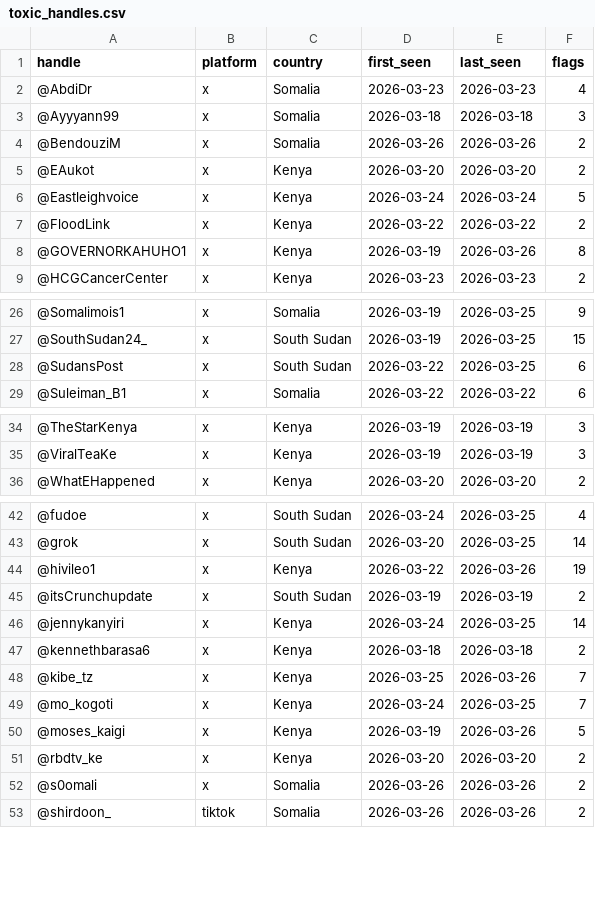
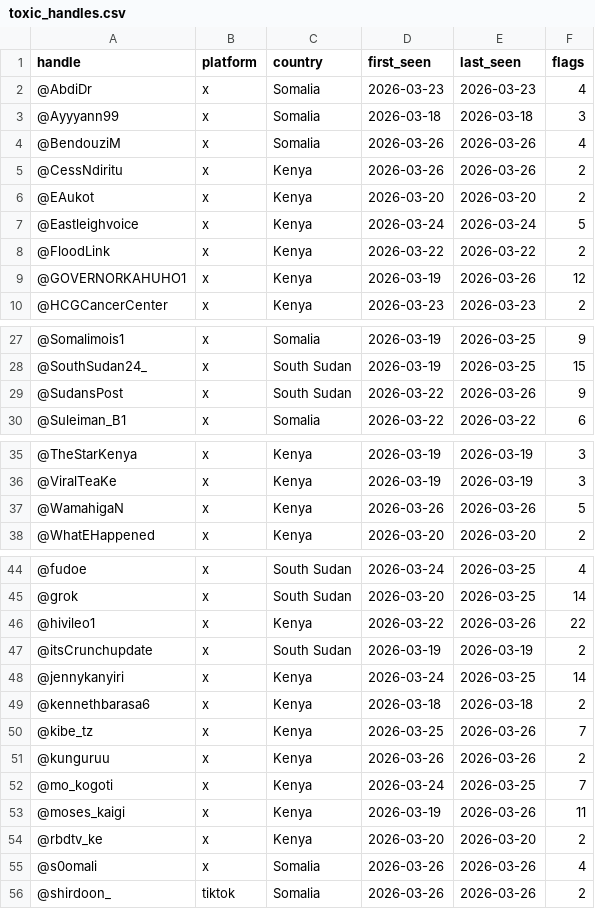
Before and after one commit to KSvend/IRIS, a CSV file: monitoring/autolearn/toxic_handles.csv, drawn as a sheet; only a part is shown, gaps mark what is left out; the diff covers the shown part only.

```diff
--- a/monitoring/autolearn/toxic_handles.csv
+++ b/monitoring/autolearn/toxic_handles.csv
@@ -3,3 +3,4 @@ handle,platform,country,first_seen,last_seen,flags
 @Ayyyann99,x,Somalia,2026-03-18,2026-03-18,3
-@BendouziM,x,Somalia,2026-03-26,2026-03-26,2
+@BendouziM,x,Somalia,2026-03-26,2026-03-26,4
+@CessNdiritu,x,Kenya,2026-03-26,2026-03-26,2
 @EAukot,x,Kenya,2026-03-20,2026-03-20,2
@@ -7,3 +8,3 @@ handle,platform,country,first_seen,last_seen,flags
 @FloodLink,x,Kenya,2026-03-22,2026-03-22,2
-@GOVERNORKAHUHO1,x,Kenya,2026-03-19,2026-03-26,8
+@GOVERNORKAHUHO1,x,Kenya,2026-03-19,2026-03-26,12
 @HCGCancerCenter,x,Kenya,2026-03-23,2026-03-23,2
@@ -27,3 +28,3 @@ handle,platform,country,first_seen,last_seen,flags
 @SouthSudan24_,x,South Sudan,2026-03-19,2026-03-25,15
-@SudansPost,x,South Sudan,2026-03-22,2026-03-25,6
+@SudansPost,x,South Sudan,2026-03-22,2026-03-26,9
 @Suleiman_B1,x,Somalia,2026-03-22,2026-03-22,6
@@ -35,2 +36,3 @@ handle,platform,country,first_seen,last_seen,flags
 @ViralTeaKe,x,Kenya,2026-03-19,2026-03-19,3
+@WamahigaN,x,Kenya,2026-03-26,2026-03-26,5
 @WhatEHappened,x,Kenya,2026-03-20,2026-03-20,2
@@ -43,3 +45,3 @@ handle,platform,country,first_seen,last_seen,flags
 @grok,x,South Sudan,2026-03-20,2026-03-25,14
-@hivileo1,x,Kenya,2026-03-22,2026-03-26,19
+@hivileo1,x,Kenya,2026-03-22,2026-03-26,22
 @itsCrunchupdate,x,South Sudan,2026-03-19,2026-03-19,2
@@ -48,6 +50,7 @@ handle,platform,country,first_seen,last_seen,flags
 @kibe_tz,x,Kenya,2026-03-25,2026-03-26,7
+@kunguruu,x,Kenya,2026-03-26,2026-03-26,2
 @mo_kogoti,x,Kenya,2026-03-24,2026-03-25,7
-@moses_kaigi,x,Kenya,2026-03-19,2026-03-26,5
+@moses_kaigi,x,Kenya,2026-03-19,2026-03-26,11
 @rbdtv_ke,x,Kenya,2026-03-20,2026-03-20,2
-@s0omali,x,Somalia,2026-03-26,2026-03-26,2
+@s0omali,x,Somalia,2026-03-26,2026-03-26,4
 @shirdoon_,tiktok,Somalia,2026-03-26,2026-03-26,2
```
Also changed, not shown: 4 edited cells elsewhere in this file, monitoring/autolearn/learned_keywords_hs.csv, monitoring/autolearn/narrative_discoveries.csv, 7 other files.
